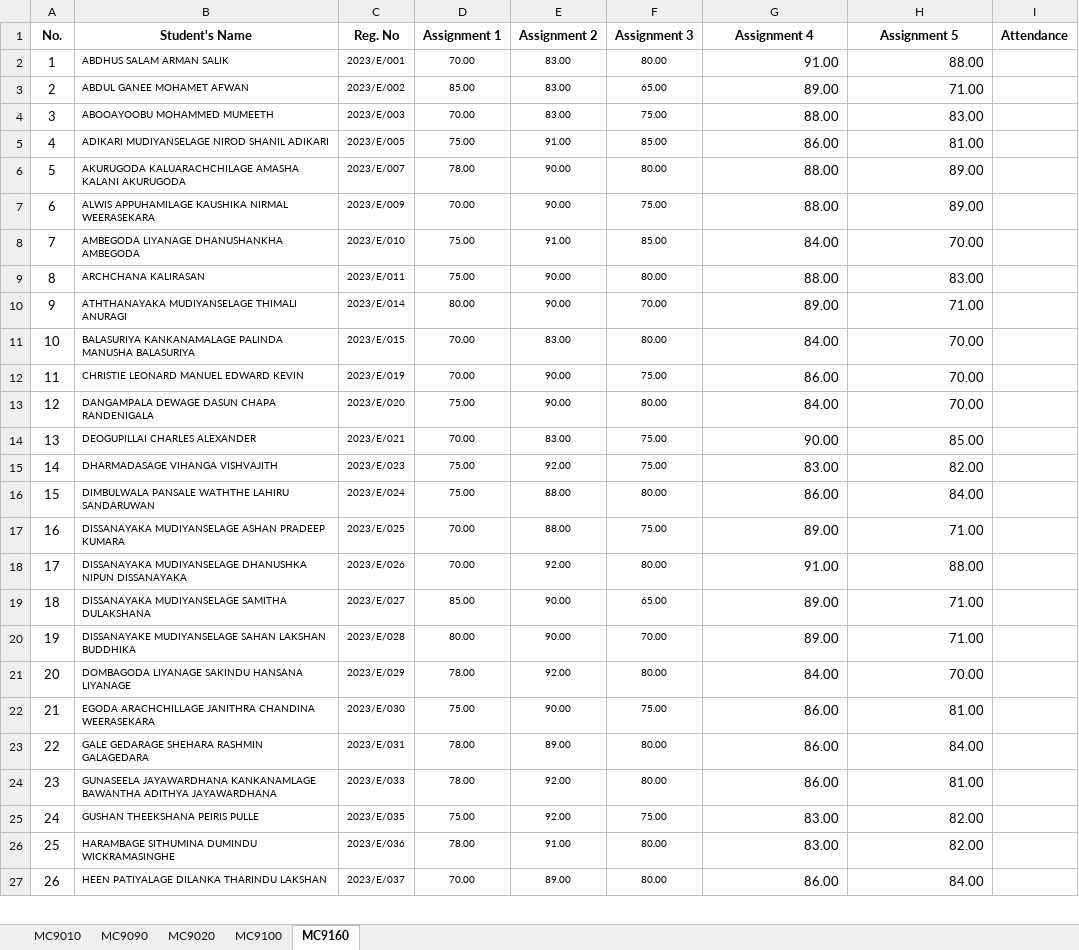
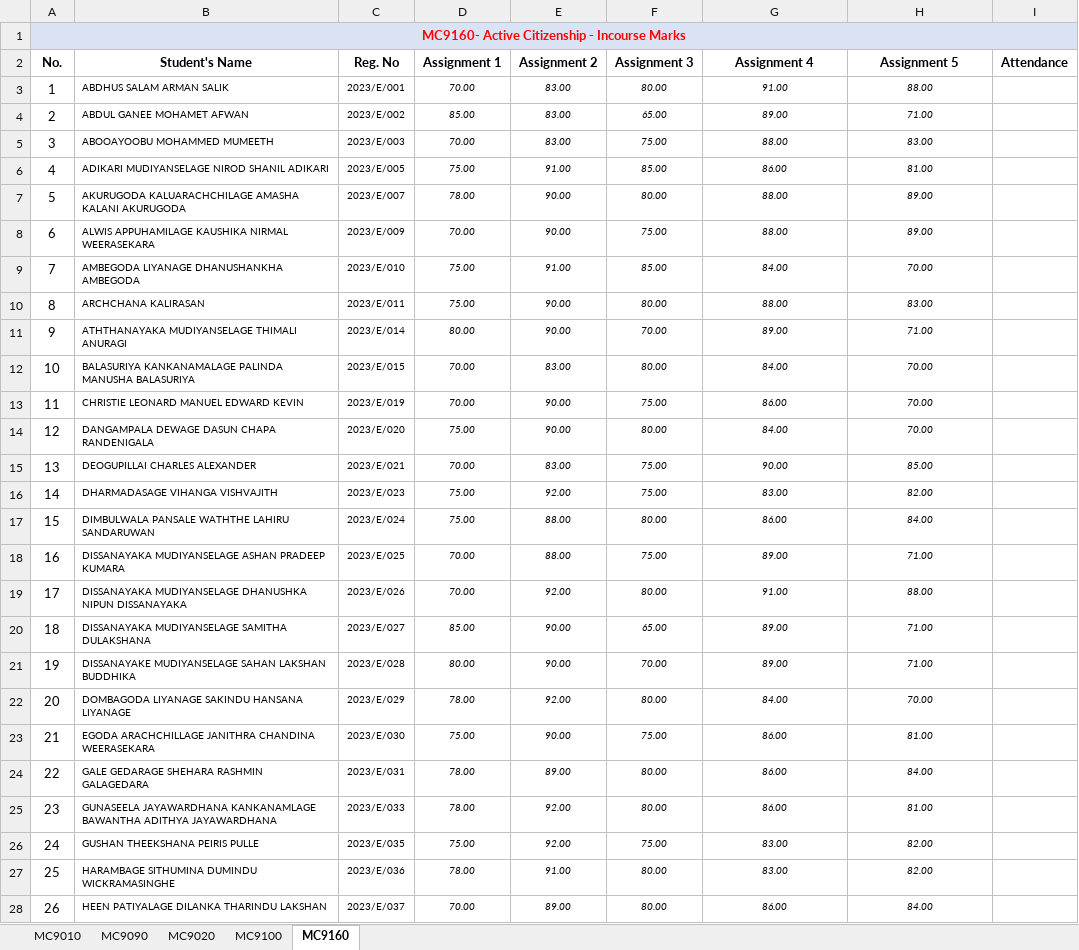
Before and after one commit to IDSFoE/MC3020_Attendance, an Excel workbook: Short Semester I (E23 Batch).xlsx, sheet MC9160, drawn as a sheet; only a part is shown; values as stored, in another font and other column widths than the file's, no borders; addresses are those after the commit; the diff covers the shown part only; the diff names each change by its address in the sheet, - before the commit and + after, or states it on an @@ line.

```diff
--- a/Short Semester I (E23 Batch).xlsx (sheet MC9160)
+++ b/Short Semester I (E23 Batch).xlsx (sheet MC9160)
+row 1: MC9160- Active Citizenship - Incourse Marks
-D3:H28 italic: off
+D3:H28 italic: on
@@ G3:H28 text size: smaller, alignment: right → center @@
```
Also changed, not shown: 5 removed rows, 21 edited cells and cell formats elsewhere in this sheet, sheet MC9090, Short Semester I (E24 Batch).xlsx.
